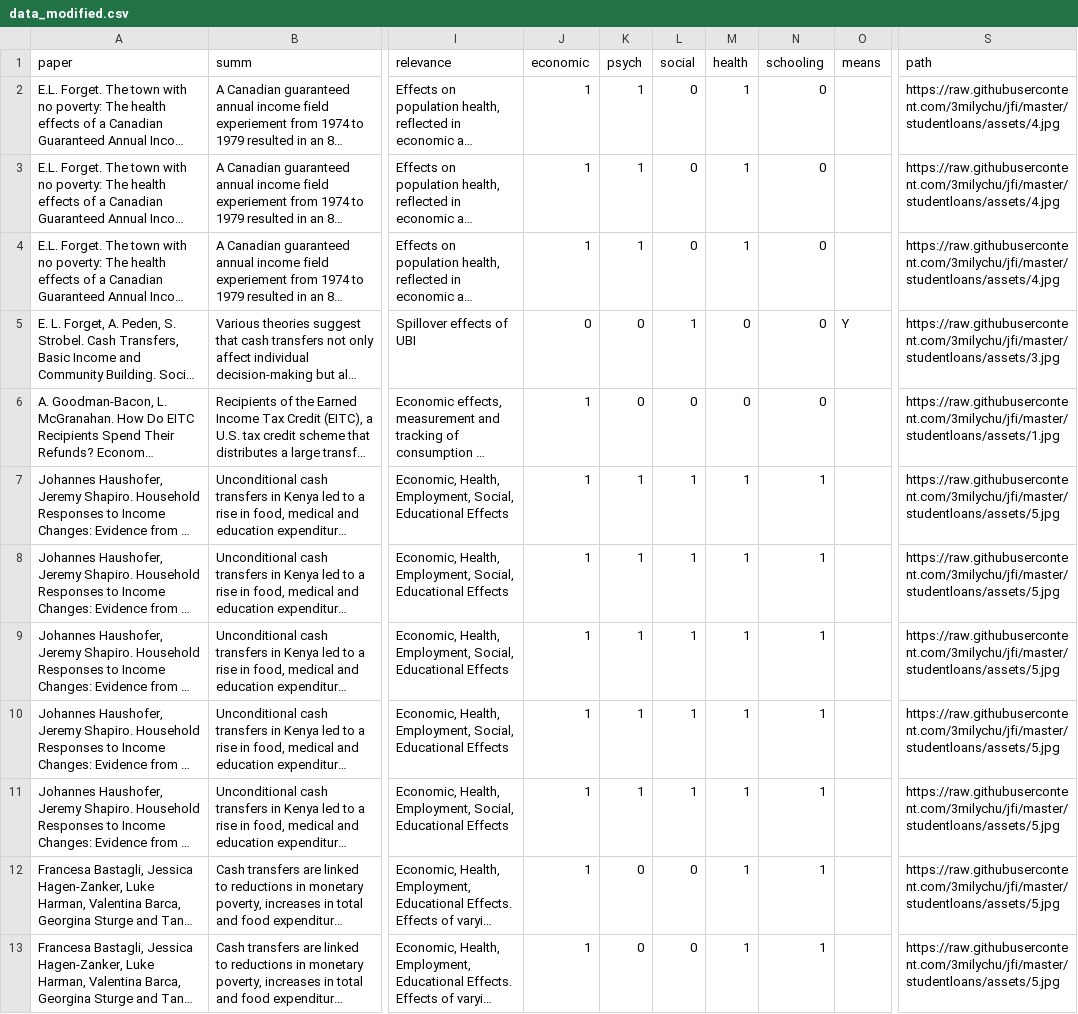
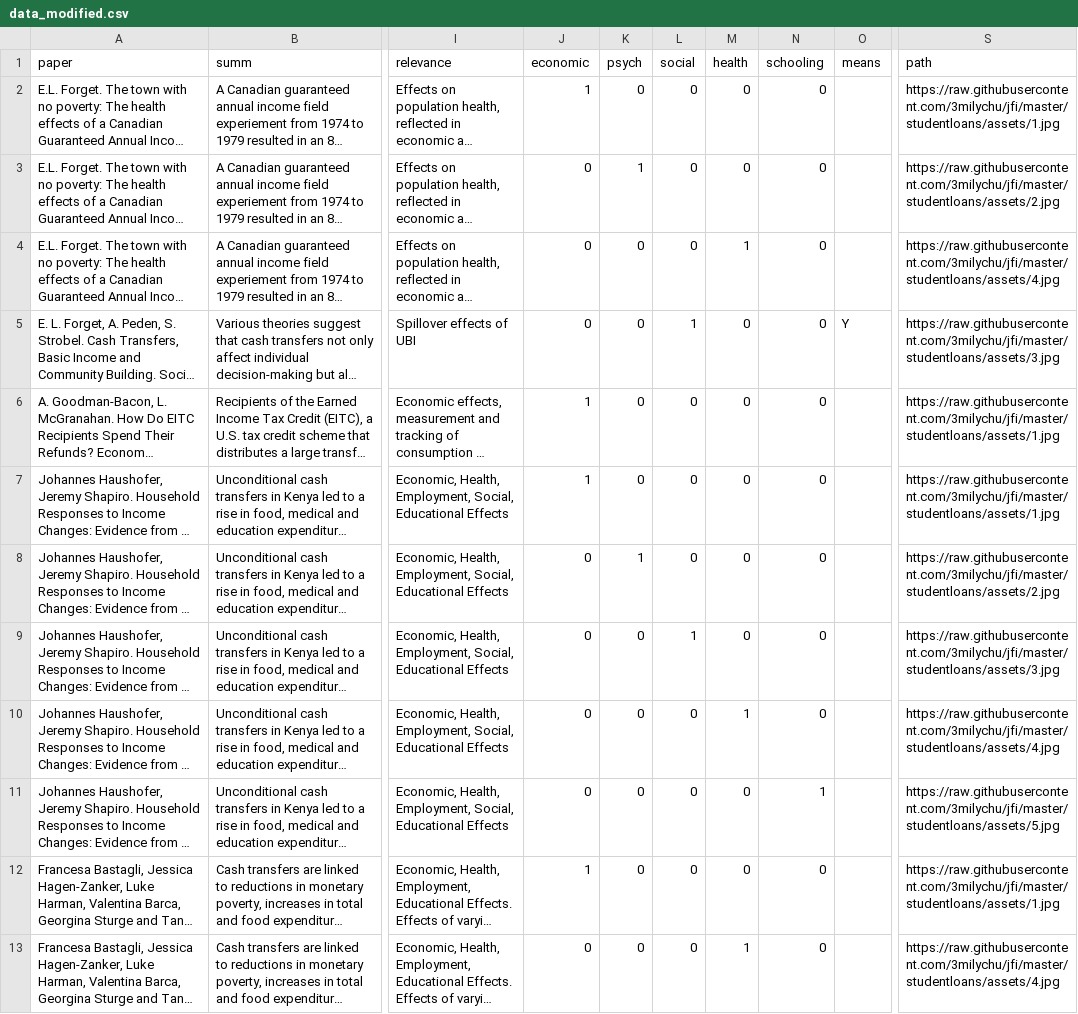
Before and after one commit to 3milychu/jfi, a CSV file: studentloans/data/data_modified.csv, drawn as a sheet; only a part is shown, gaps mark what is left out; long unchanged cells end in …; the diff covers the shown part only; the diff names each change by its address in the sheet, - before the commit and + after, or states it on an @@ line.

```diff
--- a/studentloans/data/data_modified.csv
+++ b/studentloans/data/data_modified.csv
-K2 (psych): 1
+K2 (psych): 0
-M2:M3 (health): 1
+M2:M3 (health): 0
-S2 (path): https://raw.githubusercontent.com/3milychu/jfi/master/studentloans/assets/4.jpg
+S2 (path): https://raw.githubusercontent.com/3milychu/jfi/master/studentloans/assets/1.jpg
-J3:J4 (economic): 1
+J3:J4 (economic): 0
-S3 (path): https://raw.githubusercontent.com/3milychu/jfi/master/studentloans/assets/4.jpg
+S3 (path): https://raw.githubusercontent.com/3milychu/jfi/master/studentloans/assets/2.jpg
-K4 (psych): 1
+K4 (psych): 0
-K7 (psych): 1
+K7 (psych): 0
-L7:L8 (social): 1
+L7:L8 (social): 0
-M7:M9 (health): 1
+M7:M9 (health): 0
-N7:N10 (schooling): 1
+N7:N10 (schooling): 0
-S7 (path): https://raw.githubusercontent.com/3milychu/jfi/master/studentloans/assets/5.jpg
+S7 (path): https://raw.githubusercontent.com/3milychu/jfi/master/studentloans/assets/1.jpg
-J8:J11 (economic): 1
+J8:J11 (economic): 0
-S8 (path): https://raw.githubusercontent.com/3milychu/jfi/master/studentloans/assets/5.jpg
+S8 (path): https://raw.githubusercontent.com/3milychu/jfi/master/studentloans/assets/2.jpg
-K9:K11 (psych): 1
+K9:K11 (psych): 0
-S9 (path): https://raw.githubusercontent.com/3milychu/jfi/master/studentloans/assets/5.jpg
+S9 (path): https://raw.githubusercontent.com/3milychu/jfi/master/studentloans/assets/3.jpg
-L10:L11 (social): 1
+L10:L11 (social): 0
-S10 (path): https://raw.githubusercontent.com/3milychu/jfi/master/studentloans/assets/5.jpg
+S10 (path): https://raw.githubusercontent.com/3milychu/jfi/master/studentloans/assets/4.jpg
-M11:M12 (health): 1
+M11:M12 (health): 0
-N12:N13 (schooling): 1
+N12:N13 (schooling): 0
-S12 (path): https://raw.githubusercontent.com/3milychu/jfi/master/studentloans/assets/5.jpg
+S12 (path): https://raw.githubusercontent.com/3milychu/jfi/master/studentloans/assets/1.jpg
-J13 (economic): 1
+J13 (economic): 0
-S13 (path): https://raw.githubusercontent.com/3milychu/jfi/master/studentloans/assets/5.jpg
+S13 (path): https://raw.githubusercontent.com/3milychu/jfi/master/studentloans/assets/4.jpg
```
Also changed, not shown: 68 edited cells elsewhere in this file, 2 other files.
